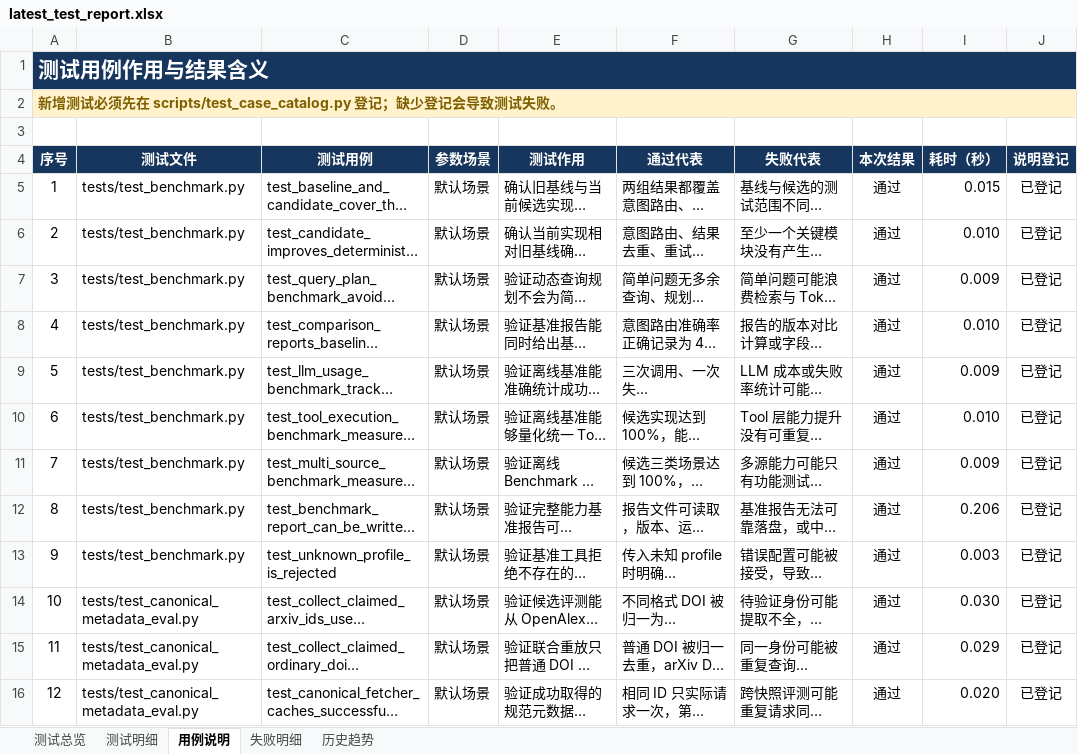
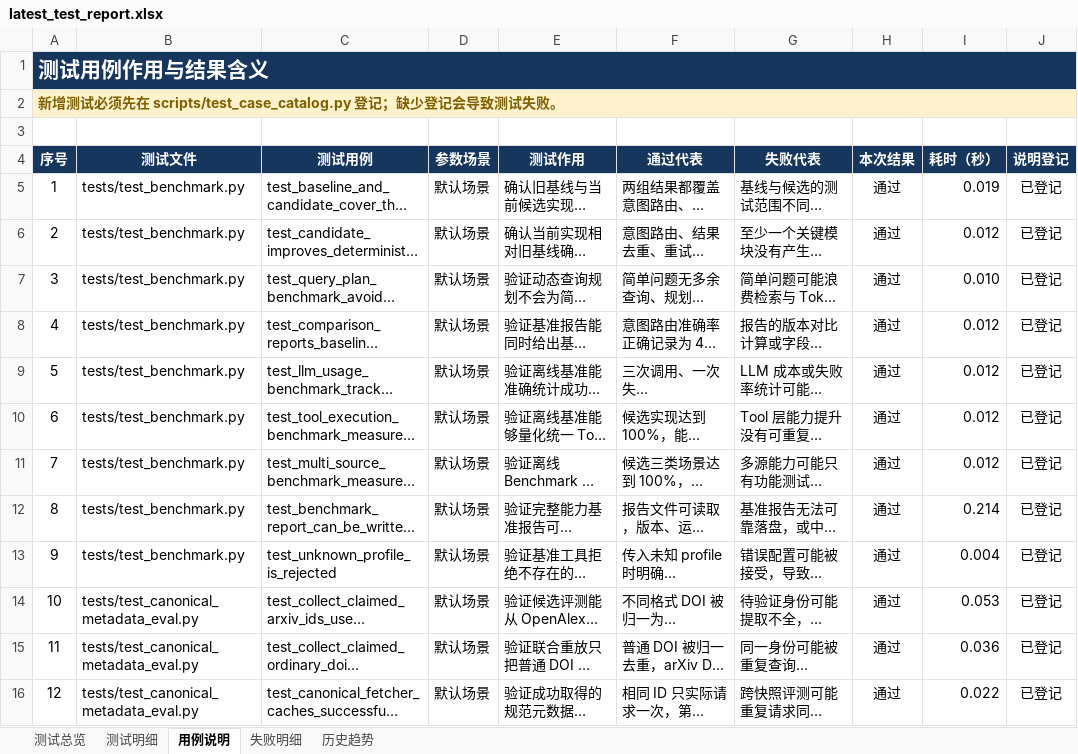
Before and after one commit to Fionaxxxi/paper-agent, an Excel workbook: reports/latest_test_report.xlsx, sheet 用例说明, drawn as a sheet; only a part is shown; long unchanged cells end in …; values as stored, in another font and other column widths than the file's, no borders; conditional formats and table styles not drawn; the diff covers the shown part only; the diff names each change by its address in the sheet, - before the commit and + after, or states it on an @@ line.

```diff
--- a/reports/latest_test_report.xlsx (sheet 用例说明)
+++ b/reports/latest_test_report.xlsx (sheet 用例说明)
-I5 (耗时（秒）): 0.015
+I5 (耗时（秒）): 0.019
-I6 (耗时（秒）): 0.010
+I6 (耗时（秒）): 0.012
-I7 (耗时（秒）): 0.009
+I7 (耗时（秒）): 0.010
-I8 (耗时（秒）): 0.010
+I8 (耗时（秒）): 0.012
-I9 (耗时（秒）): 0.009
+I9 (耗时（秒）): 0.012
-I10 (耗时（秒）): 0.010
+I10 (耗时（秒）): 0.012
-I11 (耗时（秒）): 0.009
+I11 (耗时（秒）): 0.012
-I12 (耗时（秒）): 0.206
+I12 (耗时（秒）): 0.214
-I13 (耗时（秒）): 0.003
+I13 (耗时（秒）): 0.004
-I14 (耗时（秒）): 0.030
+I14 (耗时（秒）): 0.053
-I15 (耗时（秒）): 0.029
+I15 (耗时（秒）): 0.036
-I16 (耗时（秒）): 0.020
+I16 (耗时（秒）): 0.022
```
Also changed, not shown: 3 added rows, 152 edited cells and row numbers in column A elsewhere in this sheet, sheet 测试明细, sheet 历史趋势, sheet 测试总览, formulas that keep their value, 10 other files.
